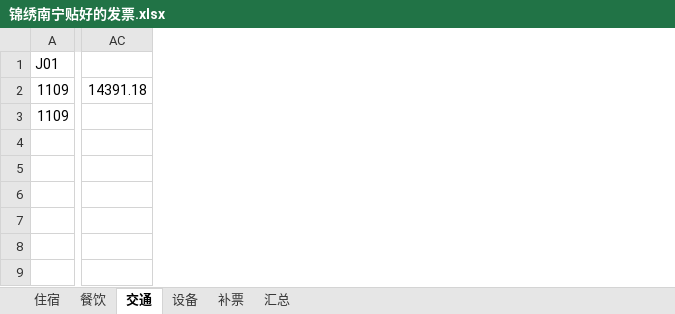
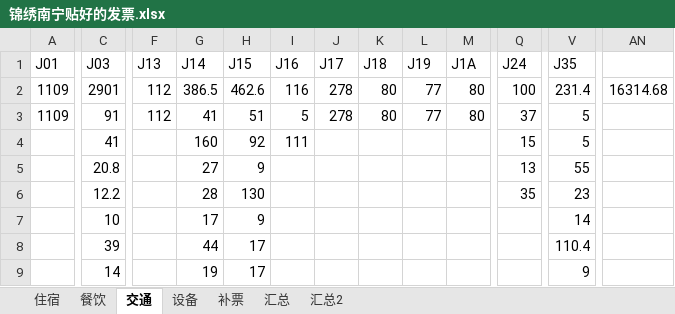
Before and after one commit to laa6202/work_doc, an Excel workbook: 影视工作/南宁项目财务/锦绣南宁贴好的发票.xlsx, sheet 交通, drawn as a sheet; only a part is shown, gaps mark what is left out; values as stored, in another font and other column widths than the file's, no borders; removed rows and columns are numbered as before the commit, all else as after; the diff covers the shown part only; the diff names each change by its address in the sheet, - before the commit and + after, or states it on an @@ line.

```diff
--- a/影视工作/南宁项目财务/锦绣南宁贴好的发票.xlsx (sheet 交通)
+++ b/影视工作/南宁项目财务/锦绣南宁贴好的发票.xlsx (sheet 交通)
+sheet tab: 汇总2
+column C (J03), rows 2-9: 2901 | 91 | 41 | 20.8 | 12.2 | 10 | 39 | 14
+column F (J13), rows 2-3: 112 | 112
+column G (J14), rows 2-9: 386.5 | 41 | 160 | 27 | 28 | 17 | 44 | 19
+column H (J15), rows 2-9: 462.6 | 51 | 92 | 9 | 130 | 9 | 17 | 17
+column I (J16), rows 2-4: 116 | 5 | 111
+column J (J17), rows 2-3: 278 | 278
+column K (J18), rows 2-3: 80 | 80
+column L (J19), rows 2-3: 77 | 77
+column M (J1A), rows 2-3: 80 | 80
+column Q (J24), rows 2-6: 100 | 37 | 15 | 13 | 35
+column V (J35), rows 2-9: 231.4 | 5 | 5 | 55 | 23 | 14 | 110.4 | 9
-column AC, row 2: 14391.18
+column AN, row 2: 16314.68
```
Also changed, not shown: 3 edited cells elsewhere in this sheet, sheet 汇总, sheet 餐饮, sheet 补票, sheet 设备, formulas that keep their value, 影视工作/南宁项目财务/锦绣南宁支出帐目.xlsx, 影视工作/南宁项目财务/锦绣南宁支出钱.xlsx, 3 other files.
